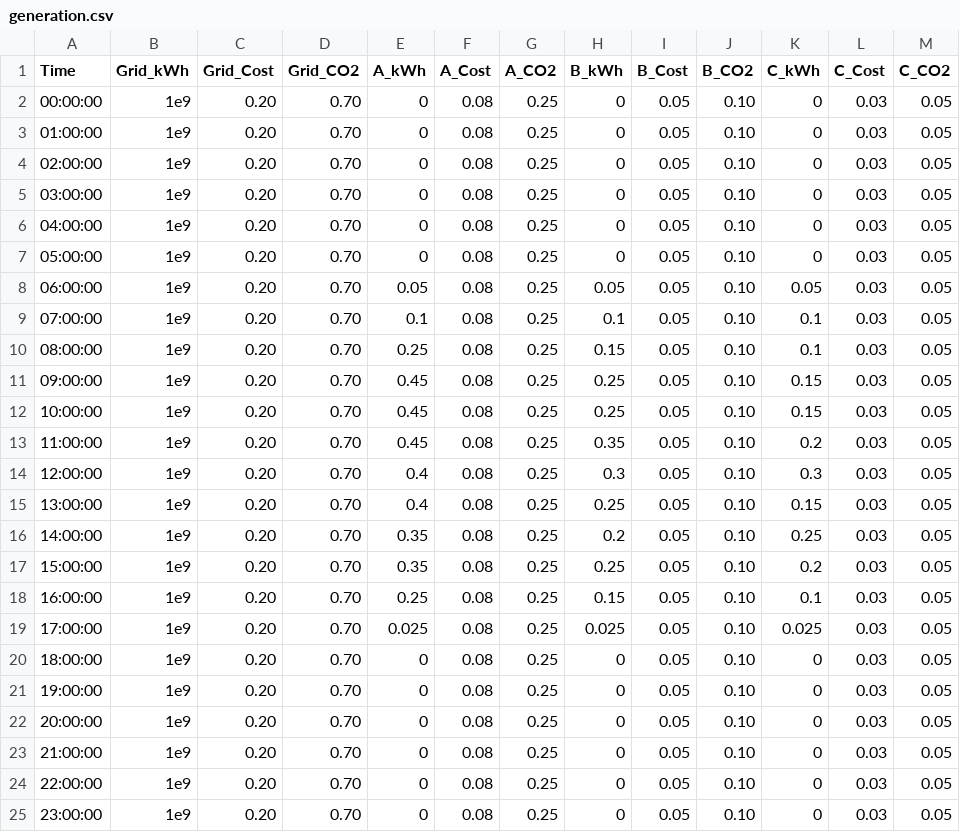
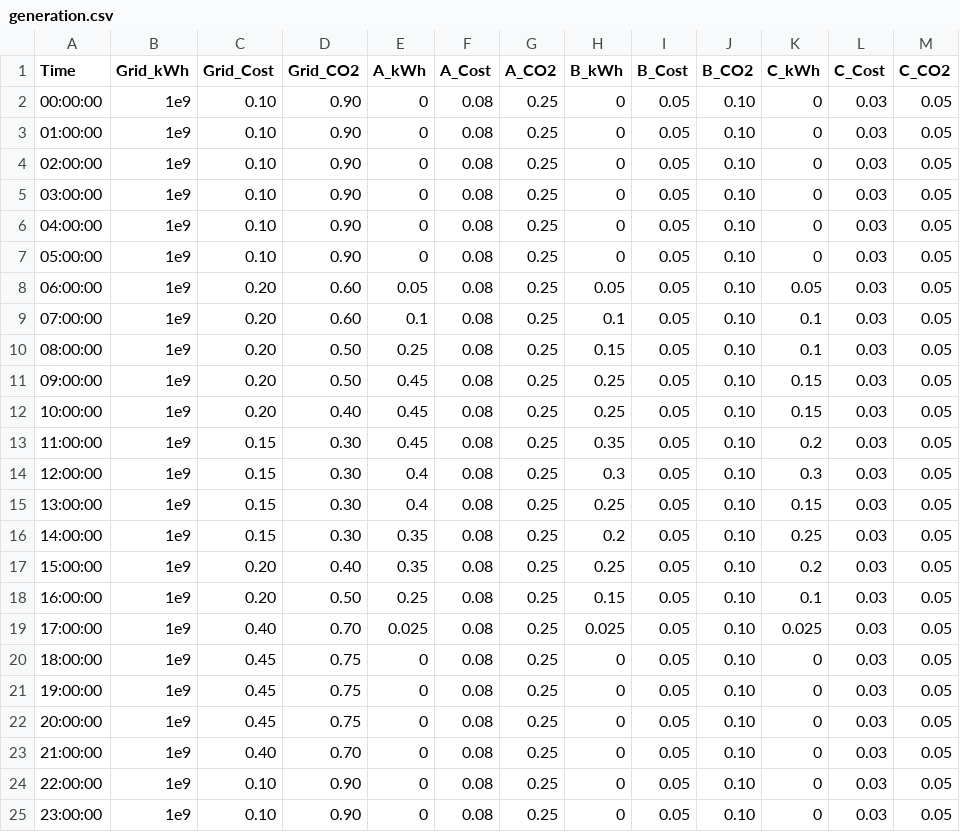
Before and after one commit to ptmace/EnergyFlexibilityForHome, a CSV file: data/generation.csv, drawn as a sheet.

Commit message:
Change data of generation file

```diff
--- a/data/generation.csv
+++ b/data/generation.csv
@@ -1,25 +1,25 @@
 Time;Grid_kWh;Grid_Cost;Grid_CO2;A_kWh;A_Cost;A_CO2;B_kWh;B_Cost;B_CO2;C_kWh;C_Cost;C_CO2
-00:00:00;1e9;0.20;0.70;0;0.08;0.25;0;0.05;0.10;0;0.03;0.05
-01:00:00;1e9;0.20;0.70;0;0.08;0.25;0;0.05;0.10;0;0.03;0.05
-02:00:00;1e9;0.20;0.70;0;0.08;0.25;0;0.05;0.10;0;0.03;0.05
-03:00:00;1e9;0.20;0.70;0;0.08;0.25;0;0.05;0.10;0;0.03;0.05
-04:00:00;1e9;0.20;0.70;0;0.08;0.25;0;0.05;0.10;0;0.03;0.05
-05:00:00;1e9;0.20;0.70;0;0.08;0.25;0;0.05;0.10;0;0.03;0.05
-06:00:00;1e9;0.20;0.70;0.05;0.08;0.25;0.05;0.05;0.10;0.05;0.03;0.05
-07:00:00;1e9;0.20;0.70;0.1;0.08;0.25;0.1;0.05;0.10;0.1;0.03;0.05
-08:00:00;1e9;0.20;0.70;0.25;0.08;0.25;0.15;0.05;0.10;0.1;0.03;0.05
-09:00:00;1e9;0.20;0.70;0.45;0.08;0.25;0.25;0.05;0.10;0.15;0.03;0.05
-10:00:00;1e9;0.20;0.70;0.45;0.08;0.25;0.25;0.05;0.10;0.15;0.03;0.05
-11:00:00;1e9;0.20;0.70;0.45;0.08;0.25;0.35;0.05;0.10;0.2;0.03;0.05
-12:00:00;1e9;0.20;0.70;0.4;0.08;0.25;0.3;0.05;0.10;0.3;0.03;0.05
-13:00:00;1e9;0.20;0.70;0.4;0.08;0.25;0.25;0.05;0.10;0.15;0.03;0.05
-14:00:00;1e9;0.20;0.70;0.35;0.08;0.25;0.2;0.05;0.10;0.25;0.03;0.05
-15:00:00;1e9;0.20;0.70;0.35;0.08;0.25;0.25;0.05;0.10;0.2;0.03;0.05
-16:00:00;1e9;0.20;0.70;0.25;0.08;0.25;0.15;0.05;0.10;0.1;0.03;0.05
-17:00:00;1e9;0.20;0.70;0.025;0.08;0.25;0.025;0.05;0.10;0.025;0.03;0.05
-18:00:00;1e9;0.20;0.70;0;0.08;0.25;0;0.05;0.10;0;0.03;0.05
-19:00:00;1e9;0.20;0.70;0;0.08;0.25;0;0.05;0.10;0;0.03;0.05
-20:00:00;1e9;0.20;0.70;0;0.08;0.25;0;0.05;0.10;0;0.03;0.05
-21:00:00;1e9;0.20;0.70;0;0.08;0.25;0;0.05;0.10;0;0.03;0.05
-22:00:00;1e9;0.20;0.70;0;0.08;0.25;0;0.05;0.10;0;0.03;0.05
-23:00:00;1e9;0.20;0.70;0;0.08;0.25;0;0.05;0.10;0;0.03;0.05
+00:00:00;1e9;0.10;0.90;0;0.08;0.25;0;0.05;0.10;0;0.03;0.05
+01:00:00;1e9;0.10;0.90;0;0.08;0.25;0;0.05;0.10;0;0.03;0.05
+02:00:00;1e9;0.10;0.90;0;0.08;0.25;0;0.05;0.10;0;0.03;0.05
+03:00:00;1e9;0.10;0.90;0;0.08;0.25;0;0.05;0.10;0;0.03;0.05
+04:00:00;1e9;0.10;0.90;0;0.08;0.25;0;0.05;0.10;0;0.03;0.05
+05:00:00;1e9;0.10;0.90;0;0.08;0.25;0;0.05;0.10;0;0.03;0.05
+06:00:00;1e9;0.20;0.60;0.05;0.08;0.25;0.05;0.05;0.10;0.05;0.03;0.05
+07:00:00;1e9;0.20;0.60;0.1;0.08;0.25;0.1;0.05;0.10;0.1;0.03;0.05
+08:00:00;1e9;0.20;0.50;0.25;0.08;0.25;0.15;0.05;0.10;0.1;0.03;0.05
+09:00:00;1e9;0.20;0.50;0.45;0.08;0.25;0.25;0.05;0.10;0.15;0.03;0.05
+10:00:00;1e9;0.20;0.40;0.45;0.08;0.25;0.25;0.05;0.10;0.15;0.03;0.05
+11:00:00;1e9;0.15;0.30;0.45;0.08;0.25;0.35;0.05;0.10;0.2;0.03;0.05
+12:00:00;1e9;0.15;0.30;0.4;0.08;0.25;0.3;0.05;0.10;0.3;0.03;0.05
+13:00:00;1e9;0.15;0.30;0.4;0.08;0.25;0.25;0.05;0.10;0.15;0.03;0.05
+14:00:00;1e9;0.15;0.30;0.35;0.08;0.25;0.2;0.05;0.10;0.25;0.03;0.05
+15:00:00;1e9;0.20;0.40;0.35;0.08;0.25;0.25;0.05;0.10;0.2;0.03;0.05
+16:00:00;1e9;0.20;0.50;0.25;0.08;0.25;0.15;0.05;0.10;0.1;0.03;0.05
+17:00:00;1e9;0.40;0.70;0.025;0.08;0.25;0.025;0.05;0.10;0.025;0.03;0.05
+18:00:00;1e9;0.45;0.75;0;0.08;0.25;0;0.05;0.10;0;0.03;0.05
+19:00:00;1e9;0.45;0.75;0;0.08;0.25;0;0.05;0.10;0;0.03;0.05
+20:00:00;1e9;0.45;0.75;0;0.08;0.25;0;0.05;0.10;0;0.03;0.05
+21:00:00;1e9;0.40;0.70;0;0.08;0.25;0;0.05;0.10;0;0.03;0.05
+22:00:00;1e9;0.10;0.90;0;0.08;0.25;0;0.05;0.10;0;0.03;0.05
+23:00:00;1e9;0.10;0.90;0;0.08;0.25;0;0.05;0.10;0;0.03;0.05
```
